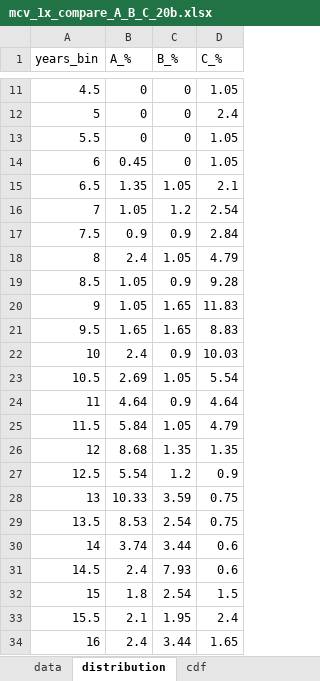
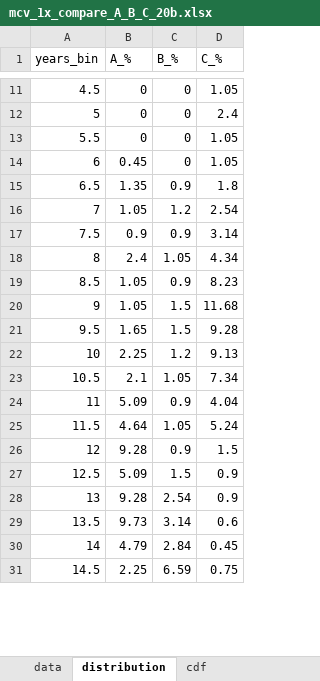
Before and after one commit to healthfood121-sudo/justkeepbuyingtqqq, an Excel workbook: results/mcv_1x_compare_A_B_C_20b.xlsx, sheet distribution, drawn as a sheet; only a part is shown, gaps mark what is left out; values as stored, in another font and other column widths than the file's, no borders; removed rows and columns are numbered as before the commit, all else as after; the diff covers the shown part only; the diff names each change by its address in the sheet, - before the commit and + after, or states it on an @@ line.

```diff
--- a/results/mcv_1x_compare_A_B_C_20b.xlsx (sheet distribution)
+++ b/results/mcv_1x_compare_A_B_C_20b.xlsx (sheet distribution)
-C15 (B_%): 1.05
+C15 (B_%): 0.9
-D15 (C_%): 2.1
+D15 (C_%): 1.8
-D17 (C_%): 2.84
+D17 (C_%): 3.14
-D18 (C_%): 4.79
+D18 (C_%): 4.34
-D19 (C_%): 9.28
+D19 (C_%): 8.23
-C20:C21 (B_%): 1.65
+C20:C21 (B_%): 1.5
-D20 (C_%): 11.83
+D20 (C_%): 11.68
-D21 (C_%): 8.83
+D21 (C_%): 9.28
-row 22: 10 | 2.4 | 0.9 | 10.03
-row 23: 10.5 | 2.69 | 1.05 | 5.54
-row 24: 11 | 4.64 | 0.9 | 4.64
-row 25: 11.5 | 5.84 | 1.05 | 4.79
-row 26: 12 | 8.68 | 1.35 | 1.35
-row 27: 12.5 | 5.54 | 1.2 | 0.9
-row 28: 13 | 10.33 | 3.59 | 0.75
-row 29: 13.5 | 8.53 | 2.54 | 0.75
-row 30: 14 | 3.74 | 3.44 | 0.6
-row 31: 14.5 | 2.4 | 7.93 | 0.6
-row 32: 15 | 1.8 | 2.54 | 1.5
+row 22: 10 | 2.25 | 1.2 | 9.13
@@ column A (years_bin) renumbered from row 23 down @@
-C23 (B_%): 1.95
+C23 (B_%): 1.05
-D23 (C_%): 2.4
+D23 (C_%): 7.34
-row 34: 16 | 2.4 | 3.44 | 1.65
+row 24: 11 | 5.09 | 0.9 | 4.04
+row 25: 11.5 | 4.64 | 1.05 | 5.24
+row 26: 12 | 9.28 | 0.9 | 1.5
+row 27: 12.5 | 5.09 | 1.5 | 0.9
+row 28: 13 | 9.28 | 2.54 | 0.9
+row 29: 13.5 | 9.73 | 3.14 | 0.6
+row 30: 14 | 4.79 | 2.84 | 0.45
+row 31: 14.5 | 2.25 | 6.59 | 0.75
```
Also changed, not shown: 8 added rows, 4 removed rows and 8 edited cells elsewhere in this sheet, sheet data, sheet cdf, results/mcv_1x_compare_A_B_C_10b.xlsx, results/mcv_2x_compare_A_B_C_10b.xlsx, 22 other files.
